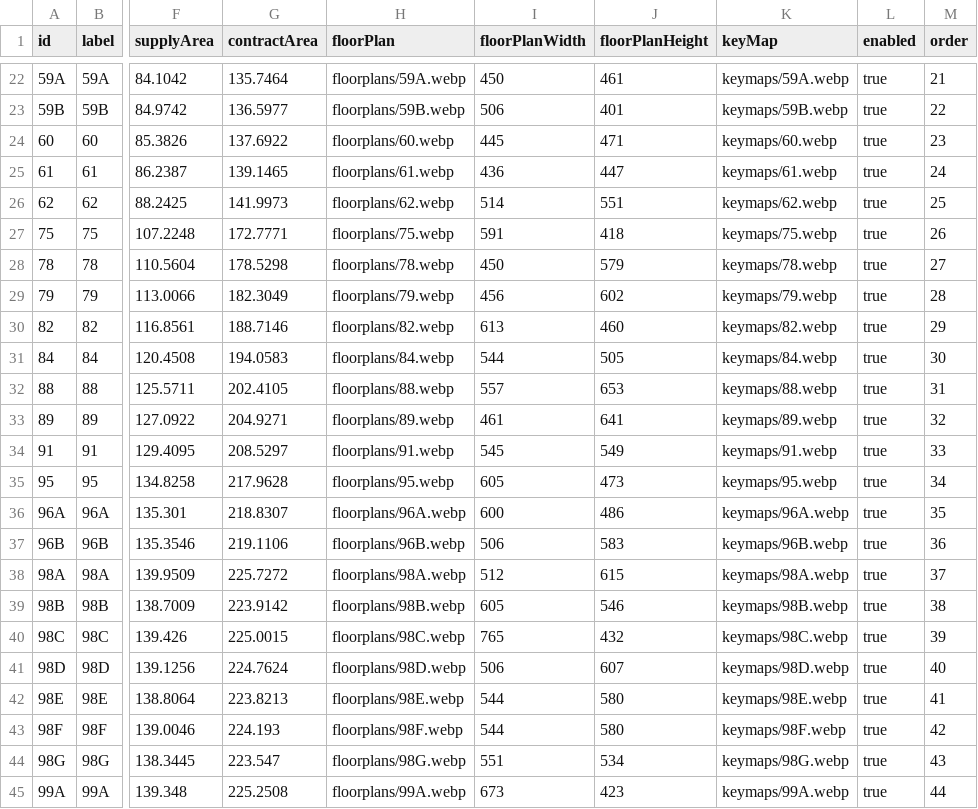
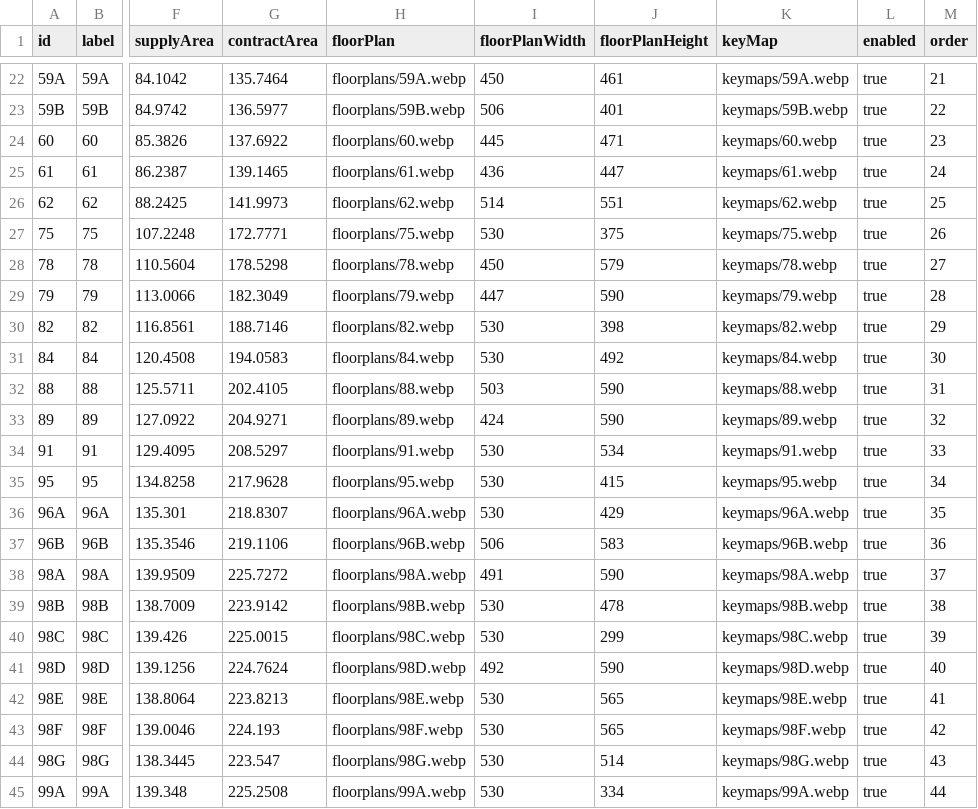
Before and after one commit to pyodep/hillstate, a CSV file: public/client/datasets/unit-types.csv, drawn as a sheet; only a part is shown, gaps mark what is left out; the diff covers the shown part only; the diff names each change by its address in the sheet, - before the commit and + after, or states it on an @@ line.

```diff
--- a/public/client/datasets/unit-types.csv
+++ b/public/client/datasets/unit-types.csv
-I27 (floorPlanWidth): 591
+I27 (floorPlanWidth): 530
-J27 (floorPlanHeight): 418
+J27 (floorPlanHeight): 375
-I29 (floorPlanWidth): 456
+I29 (floorPlanWidth): 447
-J29 (floorPlanHeight): 602
+J29 (floorPlanHeight): 590
-I30 (floorPlanWidth): 613
+I30 (floorPlanWidth): 530
-J30 (floorPlanHeight): 460
+J30 (floorPlanHeight): 398
-I31 (floorPlanWidth): 544
+I31 (floorPlanWidth): 530
-J31 (floorPlanHeight): 505
+J31 (floorPlanHeight): 492
-I32 (floorPlanWidth): 557
+I32 (floorPlanWidth): 503
-J32 (floorPlanHeight): 653
+J32 (floorPlanHeight): 590
-I33 (floorPlanWidth): 461
+I33 (floorPlanWidth): 424
-J33 (floorPlanHeight): 641
+J33 (floorPlanHeight): 590
-I34 (floorPlanWidth): 545
+I34 (floorPlanWidth): 530
-J34 (floorPlanHeight): 549
+J34 (floorPlanHeight): 534
-I35 (floorPlanWidth): 605
+I35 (floorPlanWidth): 530
-J35 (floorPlanHeight): 473
+J35 (floorPlanHeight): 415
-I36 (floorPlanWidth): 600
+I36 (floorPlanWidth): 530
-J36 (floorPlanHeight): 486
+J36 (floorPlanHeight): 429
-I38 (floorPlanWidth): 512
+I38 (floorPlanWidth): 491
-J38 (floorPlanHeight): 615
+J38 (floorPlanHeight): 590
-I39 (floorPlanWidth): 605
+I39 (floorPlanWidth): 530
-J39 (floorPlanHeight): 546
+J39 (floorPlanHeight): 478
-I40 (floorPlanWidth): 765
+I40 (floorPlanWidth): 530
-J40 (floorPlanHeight): 432
+J40 (floorPlanHeight): 299
-I41 (floorPlanWidth): 506
+I41 (floorPlanWidth): 492
-J41 (floorPlanHeight): 607
+J41 (floorPlanHeight): 590
-I42:I43 (floorPlanWidth): 544
+I42:I43 (floorPlanWidth): 530
-J42:J43 (floorPlanHeight): 580
+J42:J43 (floorPlanHeight): 565
-I44 (floorPlanWidth): 551
+I44 (floorPlanWidth): 530
-J44 (floorPlanHeight): 534
+J44 (floorPlanHeight): 514
-I45 (floorPlanWidth): 673
+I45 (floorPlanWidth): 530
-J45 (floorPlanHeight): 423
+J45 (floorPlanHeight): 334
```
Also changed, not shown: 34 edited cells elsewhere in this file, 37 other files.
